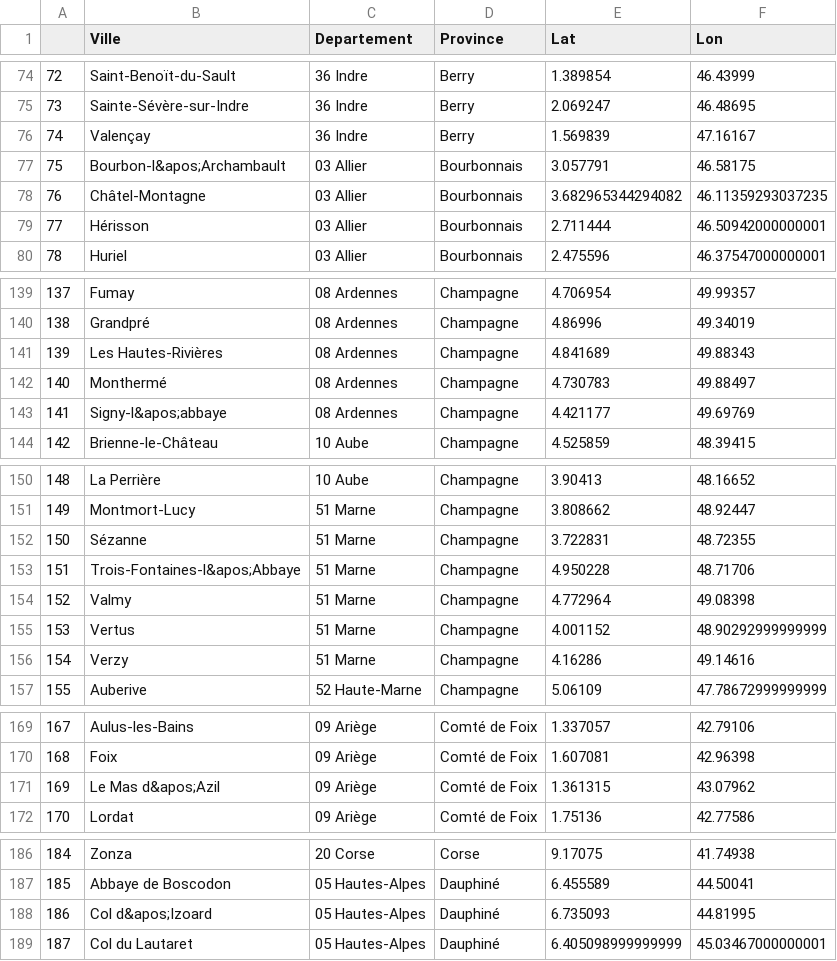
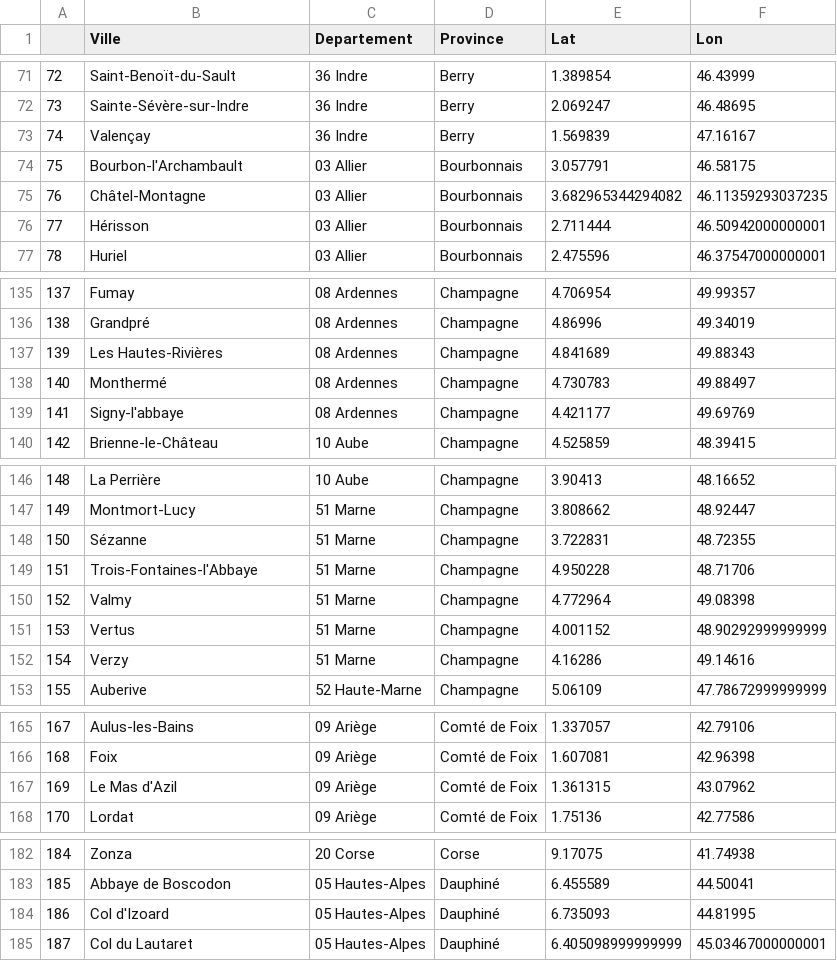
Before and after one commit to ThomasChauve/bpf-ffct, a CSV file: BPF.csv, drawn as a sheet; only a part is shown, gaps mark what is left out; the diff covers the shown part only.

```diff
--- a/BPF.csv
+++ b/BPF.csv
@@ -76,3 +73,3 @@
 74,Valençay,36 Indre,Berry,1.569839,47.16167
-75,Bourbon-l&apos;Archambault,03 Allier,Bourbonnais,3.057791,46.58175
+75,Bourbon-l'Archambault,03 Allier,Bourbonnais,3.057791,46.58175
 76,Châtel-Montagne,03 Allier,Bourbonnais,3.682965344294082,46.11359293037235
@@ -142,3 +138,3 @@
 140,Monthermé,08 Ardennes,Champagne,4.730783,49.88497
-141,Signy-l&apos;abbaye,08 Ardennes,Champagne,4.421177,49.69769
+141,Signy-l'abbaye,08 Ardennes,Champagne,4.421177,49.69769
 142,Brienne-le-Château,10 Aube,Champagne,4.525859,48.39415
@@ -152,3 +148,3 @@
 150,Sézanne,51 Marne,Champagne,3.722831,48.72355
-151,Trois-Fontaines-l&apos;Abbaye,51 Marne,Champagne,4.950228,48.71706
+151,Trois-Fontaines-l'Abbaye,51 Marne,Champagne,4.950228,48.71706
 152,Valmy,51 Marne,Champagne,4.772964,49.08398
@@ -170,3 +166,3 @@
 168,Foix,09 Ariège,Comté de Foix,1.607081,42.96398
-169,Le Mas d&apos;Azil,09 Ariège,Comté de Foix,1.361315,43.07962
+169,Le Mas d'Azil,09 Ariège,Comté de Foix,1.361315,43.07962
 170,Lordat,09 Ariège,Comté de Foix,1.75136,42.77586
@@ -187,3 +183,3 @@
 185,Abbaye de Boscodon,05 Hautes-Alpes,Dauphiné,6.455589,44.50041
-186,Col d&apos;Izoard,05 Hautes-Alpes,Dauphiné,6.735093,44.81995
+186,Col d'Izoard,05 Hautes-Alpes,Dauphiné,6.735093,44.81995
 187,Col du Lautaret,05 Hautes-Alpes,Dauphiné,6.405098999999999,45.03467000000001
```
Also changed, not shown: 9 removed rows and 39 edited cells elsewhere in this file.
